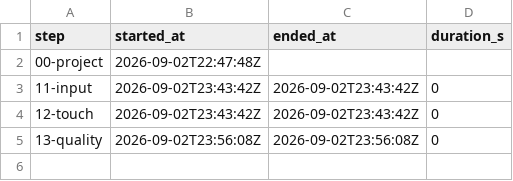
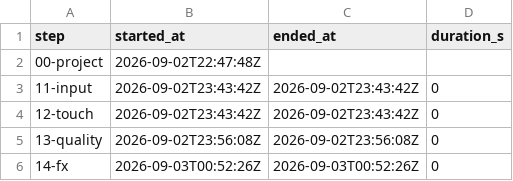
Before and after one commit to kinncj/neon-snake, a TSV file: claude-code-qwen3.8/docs/build-log.tsv, drawn as a sheet; the diff names each change by its address in the sheet, - before the commit and + after, or states it on an @@ line.

Commit message:
step: 14 phaser fx layer

```diff
--- a/claude-code-qwen3.8/docs/build-log.tsv
+++ b/claude-code-qwen3.8/docs/build-log.tsv
+row 6: 14-fx | 2026-09-03T00:52:26Z | 2026-09-03T00:52:26Z | 0
```
Also changed, not shown: 7 other files.
